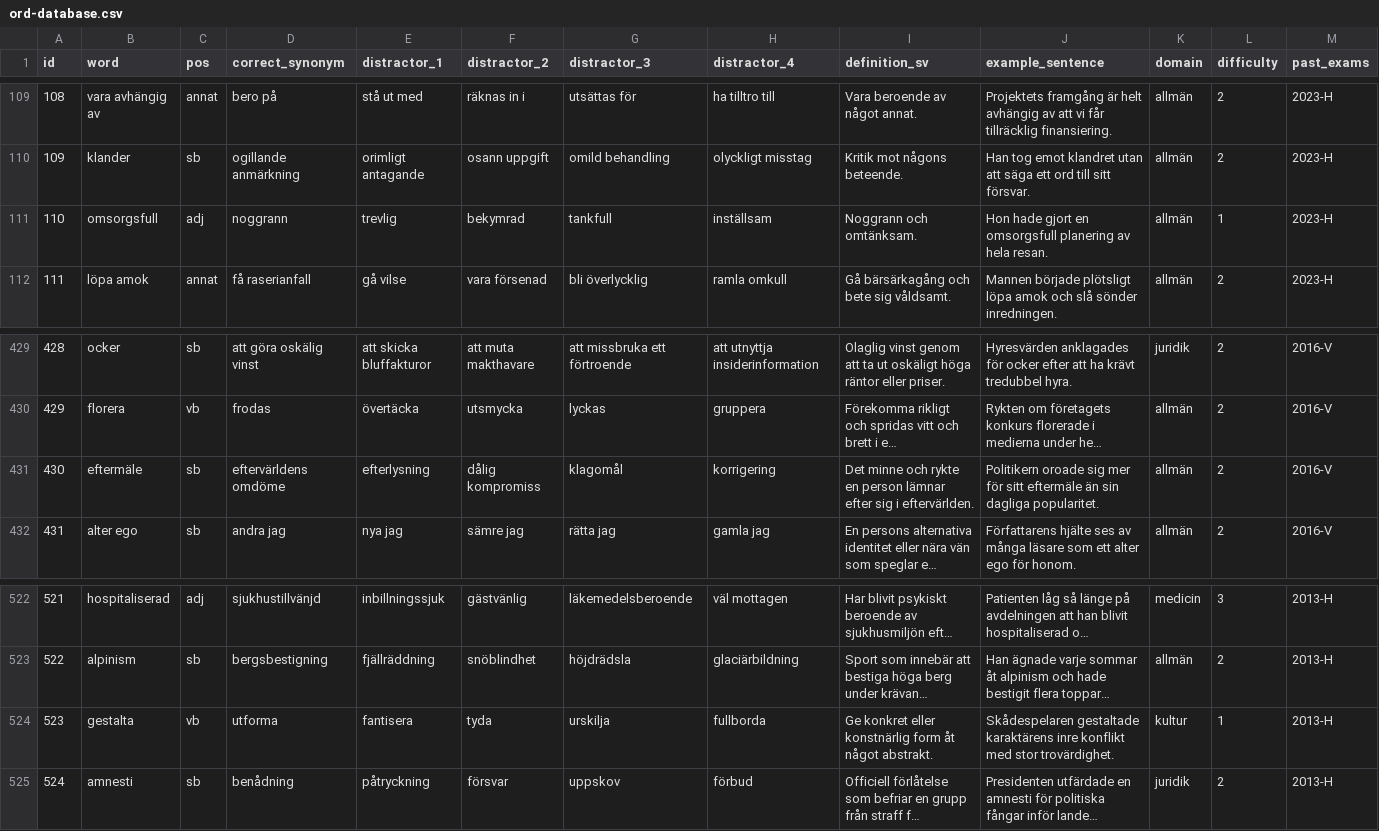
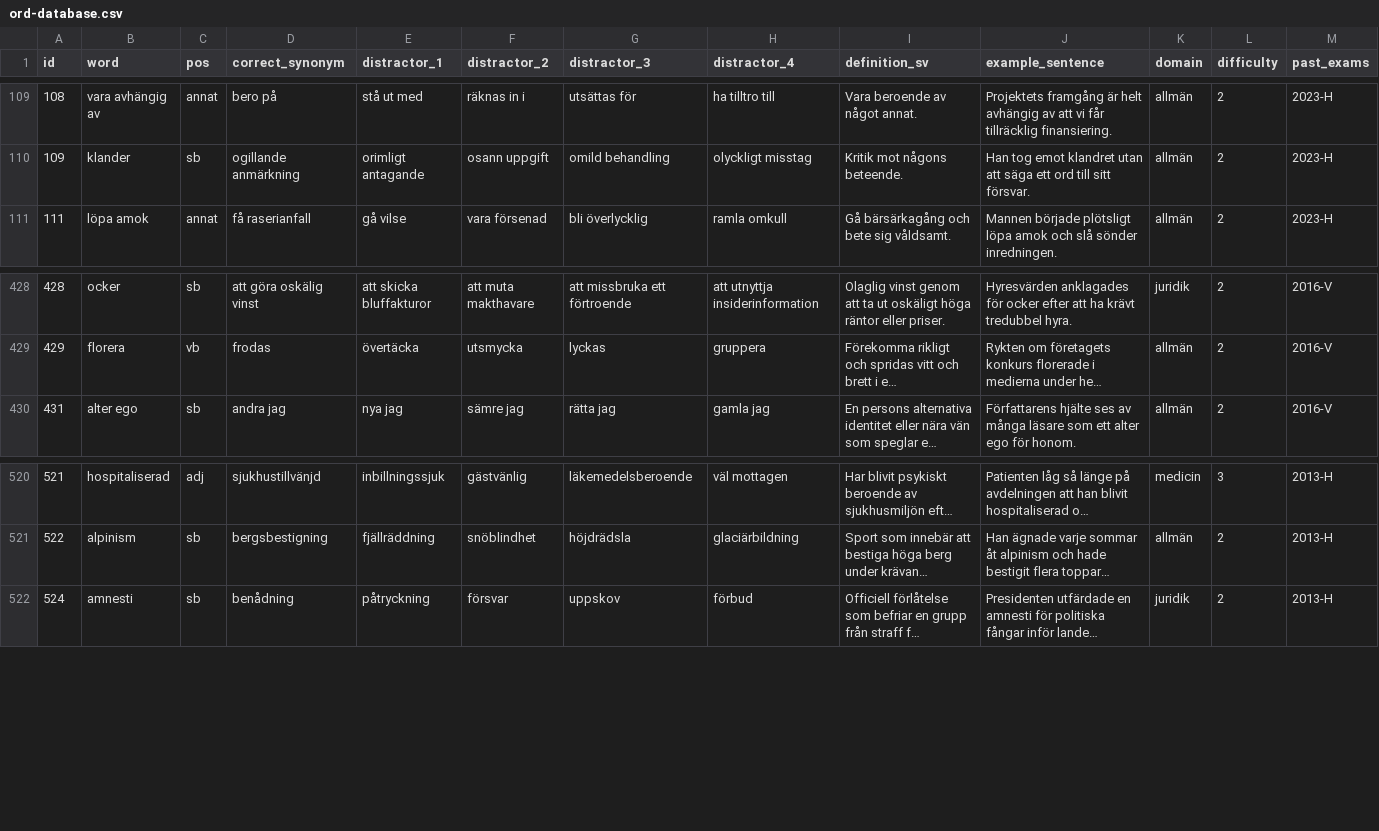
Before and after one commit to fekriiiii/fattat, a CSV file: ord-database.csv, drawn as a sheet; only a part is shown, gaps mark what is left out; long unchanged cells end in …; rows hold the shown columns only; the diff names each change by its address in the sheet, - before the commit and + after, or states it on an @@ line.

```diff
--- a/ord-database.csv
+++ b/ord-database.csv
-row 111: 110 | omsorgsfull | adj | noggrann | trevlig | bekymrad | tankfull | inställsam | Noggrann och omtänksam. | Hon hade gjort en omsorgsfull planering av hela resan. | allmän | 1 | 2023-H
-row 431: 430 | eftermäle | sb | eftervärldens omdöme | efterlysning | dålig kompromiss | klagomål | korrigering | Det minne och rykte en person lämnar efter sig i eftervärlden. | Politikern oroade sig mer för sitt eftermäle än sin dagliga popularitet. | allmän | 2 | 2016-V
-row 524: 523 | gestalta | vb | utforma | fantisera | tyda | urskilja | fullborda | Ge konkret eller konstnärlig form åt något abstrakt. | Skådespelaren gestaltade karaktärens inre konflikt med stor trovärdighet. | kultur | 1 | 2013-H
```
Also changed, not shown: 5 other files.
